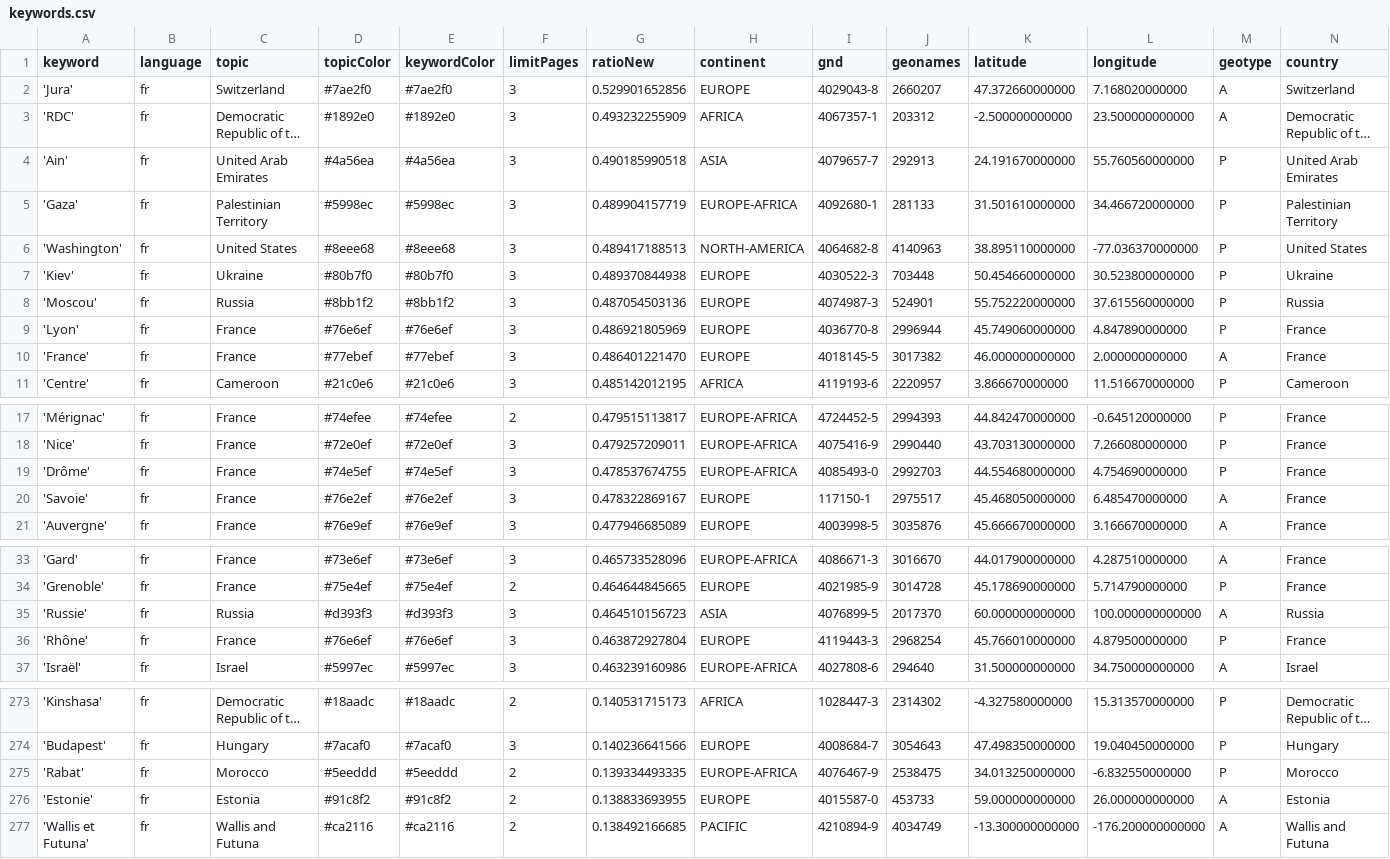
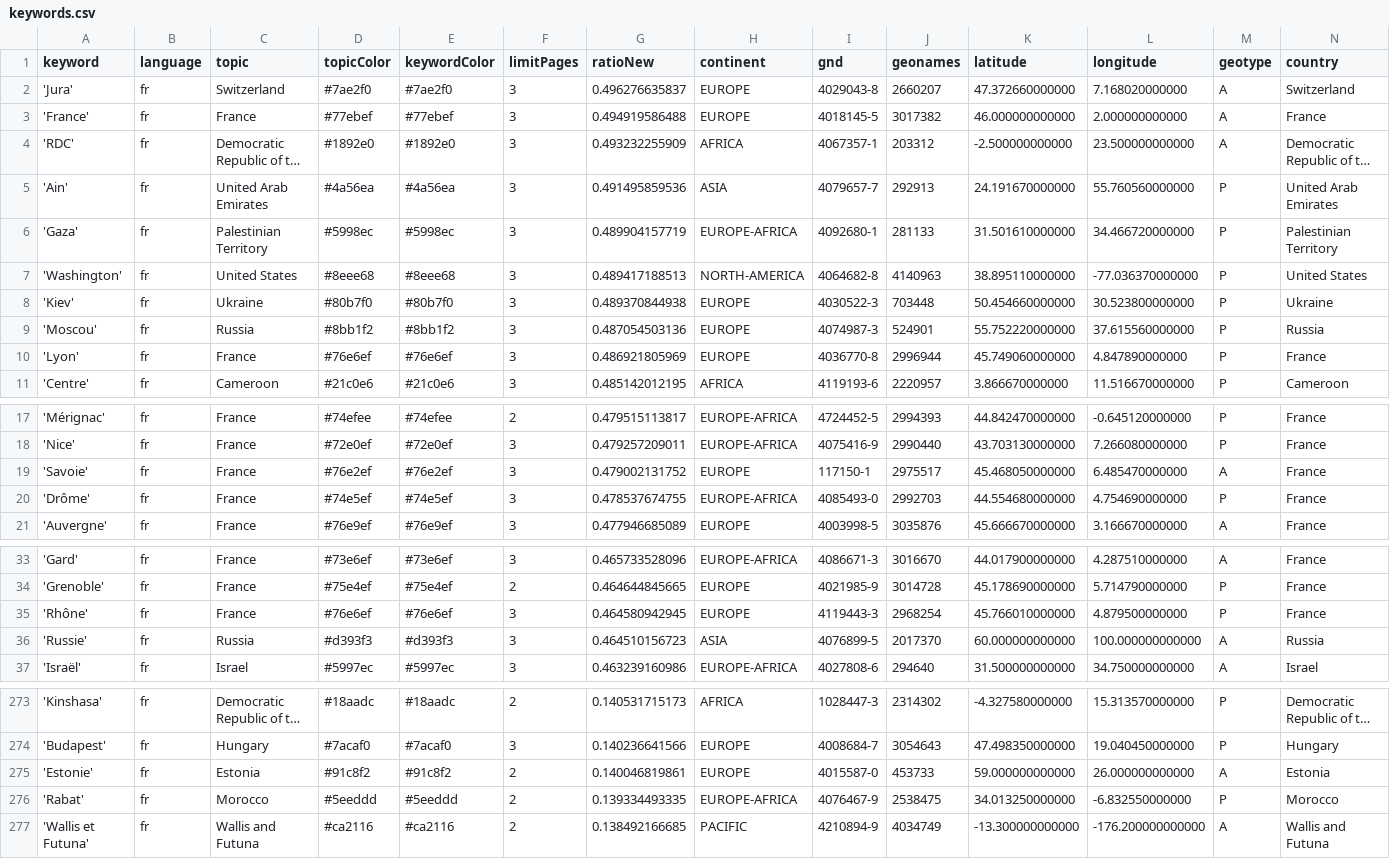
Before and after one commit to mizilett-news/emplacementChuchoter, a CSV file: keywords.csv, drawn as a sheet; only a part is shown, gaps mark what is left out; long unchanged cells end in …; removed rows and columns are numbered as before the commit, all else as after; rows hold the shown columns only; the diff covers the shown part only; the diff names each change by its address in the sheet, - before the commit and + after, or states it on an @@ line.

```diff
--- a/keywords.csv
+++ b/keywords.csv
-G2 (ratioNew): 0.529901652856
+G2 (ratioNew): 0.496276635837
+row 3: 'France' | fr | France | #77ebef | #77ebef | 3 | 0.494919586488 | EUROPE | 4018145-5 | 3017382 | 46.000000000000 | 2.000000000000 | A | France
-G5 (ratioNew): 0.490185990518
+G5 (ratioNew): 0.491495859536
-row 10: 'France' | fr | France | #77ebef | #77ebef | 3 | 0.486401221470 | EUROPE | 4018145-5 | 3017382 | 46.000000000000 | 2.000000000000 | A | France
+row 19: 'Savoie' | fr | France | #76e2ef | #76e2ef | 3 | 0.479002131752 | EUROPE | 117150-1 | 2975517 | 45.468050000000 | 6.485470000000 | A | France
-row 20: 'Savoie' | fr | France | #76e2ef | #76e2ef | 3 | 0.478322869167 | EUROPE | 117150-1 | 2975517 | 45.468050000000 | 6.485470000000 | A | France
+row 35: 'Rhône' | fr | France | #76e6ef | #76e6ef | 3 | 0.464580942945 | EUROPE | 4119443-3 | 2968254 | 45.766010000000 | 4.879500000000 | P | France
-row 36: 'Rhône' | fr | France | #76e6ef | #76e6ef | 3 | 0.463872927804 | EUROPE | 4119443-3 | 2968254 | 45.766010000000 | 4.879500000000 | P | France
+row 275: 'Estonie' | fr | Estonia | #91c8f2 | #91c8f2 | 2 | 0.140046819861 | EUROPE | 4015587-0 | 453733 | 59.000000000000 | 26.000000000000 | A | Estonia
-row 276: 'Estonie' | fr | Estonia | #91c8f2 | #91c8f2 | 2 | 0.138833693955 | EUROPE | 4015587-0 | 453733 | 59.000000000000 | 26.000000000000 | A | Estonia
```
Also changed, not shown: 1 edited cell elsewhere in this file, csv/news_2026_09.csv, 1 other file.
